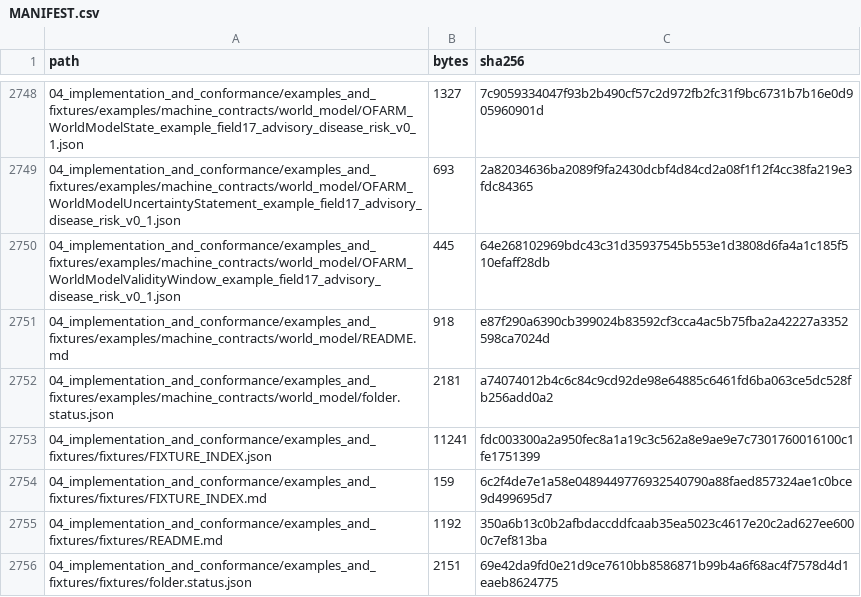
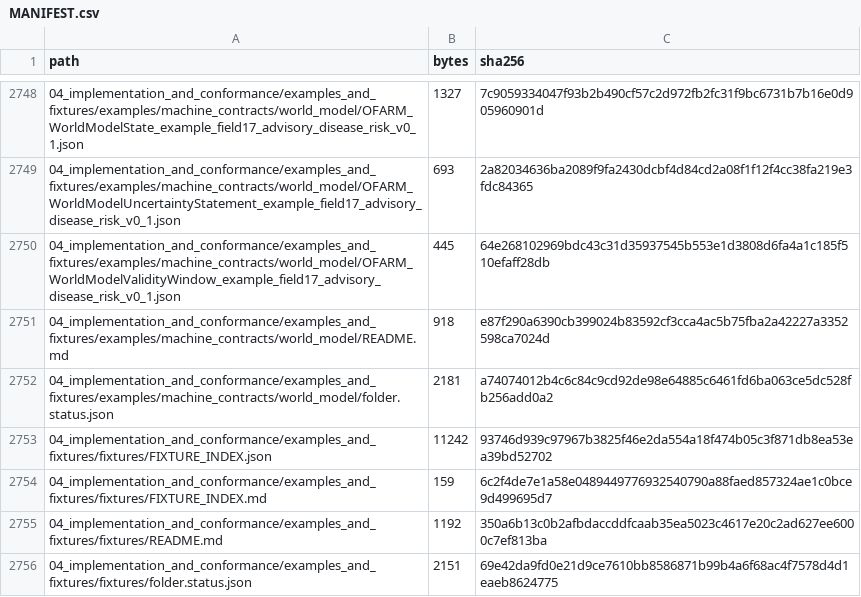
Before and after one commit to samovers/OFARM, a CSV file: MANIFEST.csv, drawn as a sheet; only a part is shown, gaps mark what is left out; the diff covers the shown part only.

```diff
--- a/MANIFEST.csv
+++ b/MANIFEST.csv
@@ -2752,3 +2752,3 @@ path,bytes,sha256
 04_implementation_and_conformance/examples_and_fixtures/examples/machine_contracts/world_model/folder.status.json,2181,a74074012b4c6c84c9cd92de98e64885c6461fd6ba063ce5dc528fb256add0a2
-04_implementation_and_conformance/examples_and_fixtures/fixtures/FIXTURE_INDEX.json,11241,fdc003300a2a950fec8a1a19c3c562a8e9ae9e7c7301760016100c1fe1751399
+04_implementation_and_conformance/examples_and_fixtures/fixtures/FIXTURE_INDEX.json,11242,93746d939c97967b3825f46e2da554a18f474b05c3f871db8ea53ea39bd52702
 04_implementation_and_conformance/examples_and_fixtures/fixtures/FIXTURE_INDEX.md,159,6c2f4de7e1a58e0489449776932540790a88faed857324ae1c0bce9d499695d7
```
Also changed, not shown: 20 edited cells elsewhere in this file, 14 other files.
